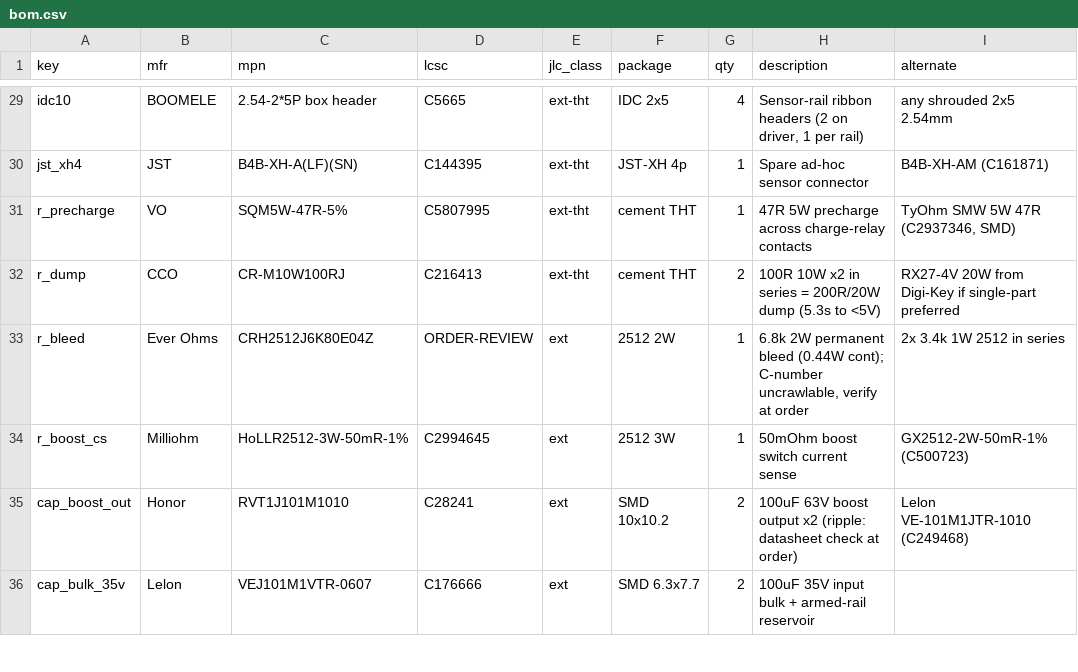
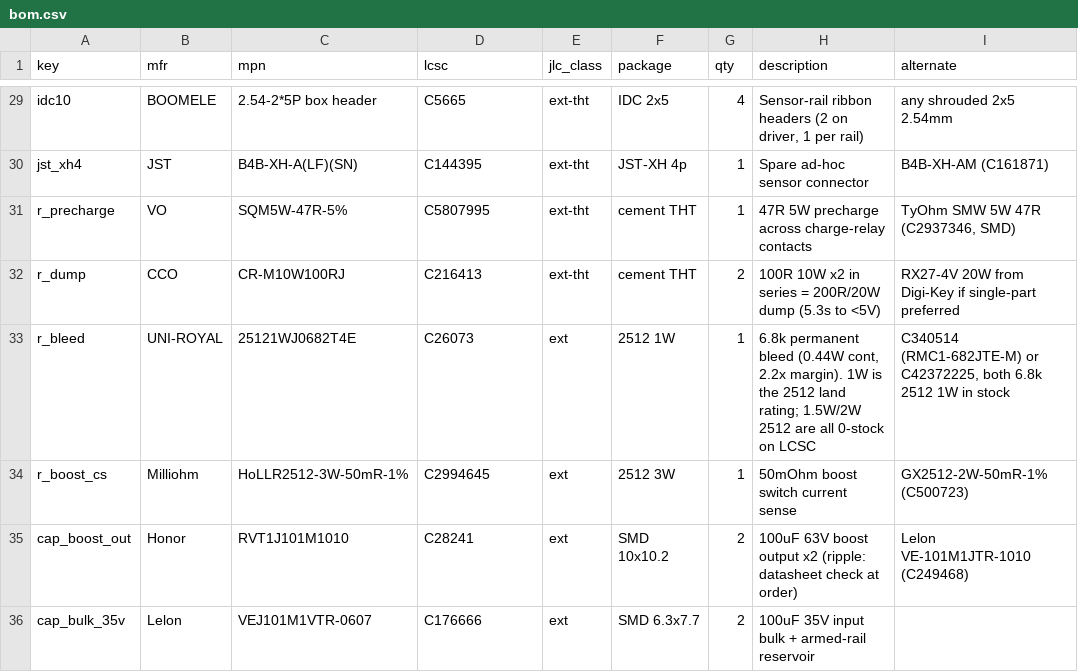
Before and after one commit to addisokw/omnimarble, a CSV file: hardware/bom/bom.csv, drawn as a sheet; only a part is shown, gaps mark what is left out.

```diff
--- a/hardware/bom/bom.csv
+++ b/hardware/bom/bom.csv
@@ -32,3 +32,3 @@ r_precharge,VO,SQM5W-47R-5%,C5807995,ext-tht,cement THT,1,47R 5W precharge acros
 r_dump,CCO,CR-M10W100RJ,C216413,ext-tht,cement THT,2,100R 10W x2 in series = 200R/20W dump (5.3s to <5V),RX27-4V 20W from Digi-Key if single-part preferred
-r_bleed,Ever Ohms,CRH2512J6K80E04Z,ORDER-REVIEW,ext,2512 2W,1,"6.8k 2W permanent bleed (0.44W cont); C-number uncrawlable, verify at order",2x 3.4k 1W 2512 in series
+r_bleed,UNI-ROYAL,25121WJ0682T4E,C26073,ext,2512 1W,1,"6.8k permanent bleed (0.44W cont, 2.2x margin). 1W is the 2512 land rating; 1.5W/2W 2512 are all 0-stock on LCSC","C340514 (RMC1-682JTE-M) or C42372225, both 6.8k 2512 1W in stock"
 r_boost_cs,Milliohm,HoLLR2512-3W-50mR-1%,C2994645,ext,2512 3W,1,50mOhm boost switch current sense,GX2512-2W-50mR-1% (C500723)
```
Also changed, not shown: 4 other files.
